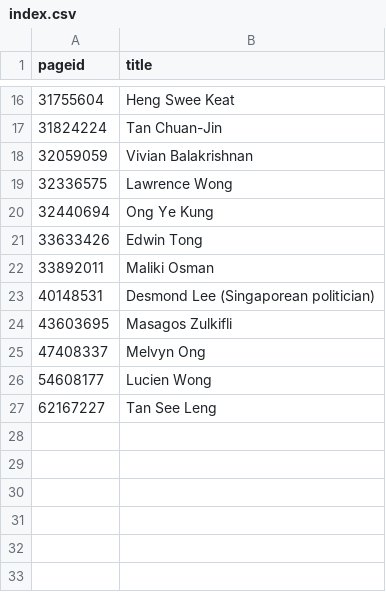
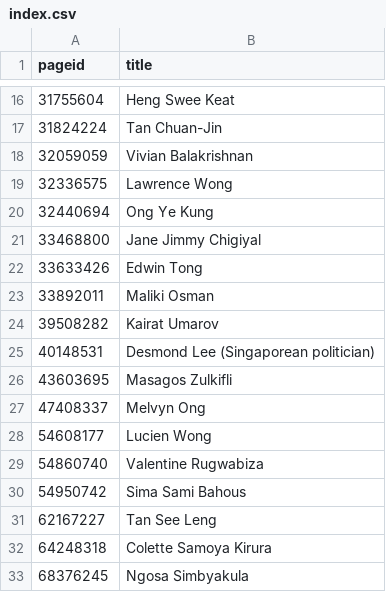
Before and after one commit to every-politician-scrapers/singapore-ministers, a CSV file: enwiki/index.csv, drawn as a sheet; only a part is shown, gaps mark what is left out; the diff names each change by its address in the sheet, - before the commit and + after, or states it on an @@ line.

```diff
--- a/enwiki/index.csv
+++ b/enwiki/index.csv
+row 21: 33468800 | Jane Jimmy Chigiyal
+row 24: 39508282 | Kairat Umarov
+row 29: 54860740 | Valentine Rugwabiza
+row 30: 54950742 | Sima Sami Bahous
+row 32: 64248318 | Colette Samoya Kirura
+row 33: 68376245 | Ngosa Simbyakula
```
Also changed, not shown: 27 other files.
